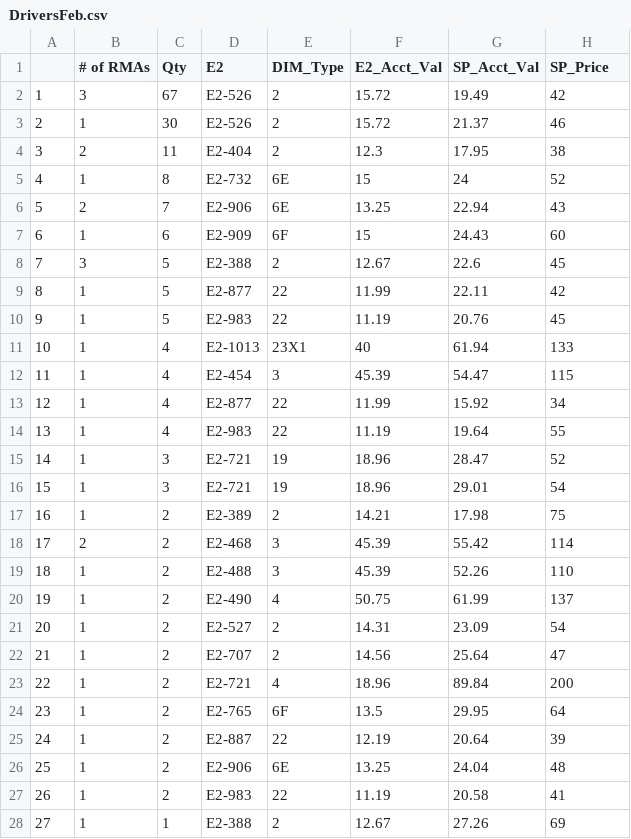
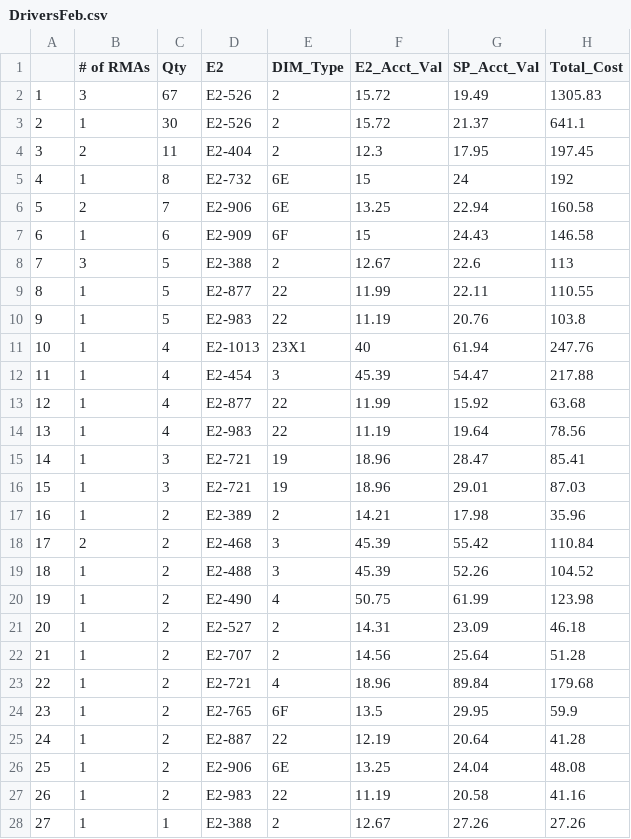
Before and after one commit to Vinladar/USAI, a CSV file: Code/Output/2021_YTD/Drivers/DriversFeb.csv, drawn as a sheet; only a part is shown; the diff covers the shown part only.

```diff
--- a/Code/Output/2021_YTD/Drivers/DriversFeb.csv
+++ b/Code/Output/2021_YTD/Drivers/DriversFeb.csv
@@ -1,28 +1,28 @@
-"","# of RMAs","Qty","E2","DIM_Type","E2_Acct_Val","SP_Acct_Val","SP_Price"
-"1",3,67,"E2-526","2",15.72,19.49,42
-"2",1,30,"E2-526","2",15.72,21.37,46
-"3",2,11,"E2-404","2",12.3,17.95,38
-"4",1,8,"E2-732","6E",15,24,52
-"5",2,7,"E2-906","6E",13.25,22.94,43
-"6",1,6,"E2-909","6F",15,24.43,60
-"7",3,5,"E2-388","2",12.67,22.6,45
-"8",1,5,"E2-877","22",11.99,22.11,42
-"9",1,5,"E2-983","22",11.19,20.76,45
-"10",1,4,"E2-1013","23X1",40,61.94,133
-"11",1,4,"E2-454","3",45.39,54.47,115
-"12",1,4,"E2-877","22",11.99,15.92,34
-"13",1,4,"E2-983","22",11.19,19.64,55
-"14",1,3,"E2-721","19",18.96,28.47,52
-"15",1,3,"E2-721","19",18.96,29.01,54
-"16",1,2,"E2-389","2",14.21,17.98,75
-"17",2,2,"E2-468","3",45.39,55.42,114
-"18",1,2,"E2-488","3",45.39,52.26,110
-"19",1,2,"E2-490","4",50.75,61.99,137
-"20",1,2,"E2-527","2",14.31,23.09,54
-"21",1,2,"E2-707","2",14.56,25.64,47
-"22",1,2,"E2-721","4",18.96,89.84,200
-"23",1,2,"E2-765","6F",13.5,29.95,64
-"24",1,2,"E2-887","22",12.19,20.64,39
-"25",1,2,"E2-906","6E",13.25,24.04,48
-"26",1,2,"E2-983","22",11.19,20.58,41
-"27",1,1,"E2-388","2",12.67,27.26,69
+,# of RMAs,Qty,E2,DIM_Type,E2_Acct_Val,SP_Acct_Val,Total_Cost
+1,3,67,E2-526,2,15.72,19.49,1305.83
+2,1,30,E2-526,2,15.72,21.37,641.1
+3,2,11,E2-404,2,12.3,17.95,197.45
+4,1,8,E2-732,6E,15,24,192
+5,2,7,E2-906,6E,13.25,22.94,160.58
+6,1,6,E2-909,6F,15,24.43,146.58
+7,3,5,E2-388,2,12.67,22.6,113
+8,1,5,E2-877,22,11.99,22.11,110.55
+9,1,5,E2-983,22,11.19,20.76,103.8
+10,1,4,E2-1013,23X1,40,61.94,247.76
+11,1,4,E2-454,3,45.39,54.47,217.88
+12,1,4,E2-877,22,11.99,15.92,63.68
+13,1,4,E2-983,22,11.19,19.64,78.56
+14,1,3,E2-721,19,18.96,28.47,85.41
+15,1,3,E2-721,19,18.96,29.01,87.03
+16,1,2,E2-389,2,14.21,17.98,35.96
+17,2,2,E2-468,3,45.39,55.42,110.84
+18,1,2,E2-488,3,45.39,52.26,104.52
+19,1,2,E2-490,4,50.75,61.99,123.98
+20,1,2,E2-527,2,14.31,23.09,46.18
+21,1,2,E2-707,2,14.56,25.64,51.28
+22,1,2,E2-721,4,18.96,89.84,179.68
+23,1,2,E2-765,6F,13.5,29.95,59.9
+24,1,2,E2-887,22,12.19,20.64,41.28
+25,1,2,E2-906,6E,13.25,24.04,48.08
+26,1,2,E2-983,22,11.19,20.58,41.16
+27,1,1,E2-388,2,12.67,27.26,27.26
```
Also changed, not shown: 1 added row and 19 edited cells elsewhere in this file, Code/Output/2021_YTD/Drivers/DriversApr.csv, Code/Output/2021_YTD/Drivers/DriversJan.csv, 13 other files.
